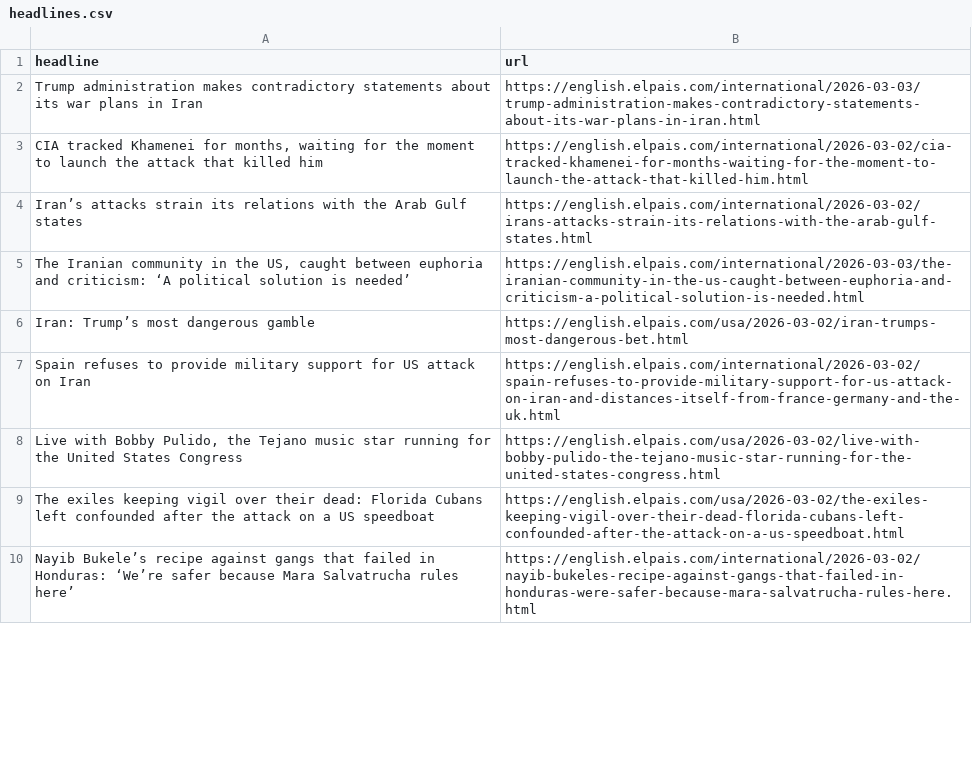
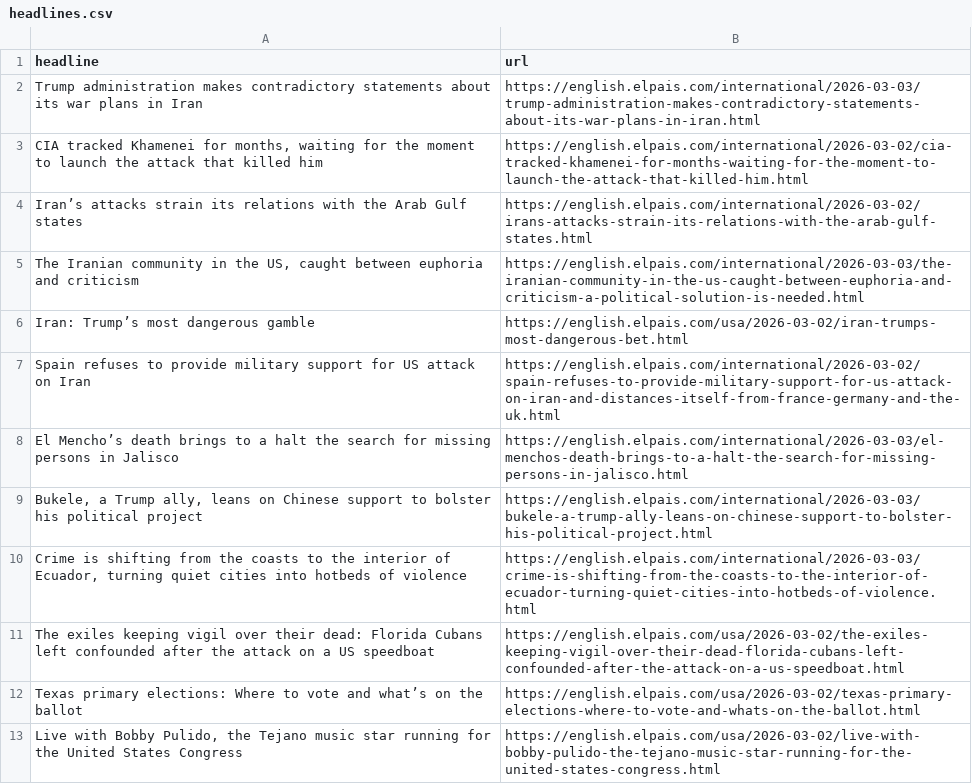
Before and after one commit to LisaMEckardt/el-pais-autoscraper, a CSV file: headlines.csv, drawn as a sheet; only a part is shown; the diff covers the shown part only.

```diff
--- a/headlines.csv
+++ b/headlines.csv
@@ -4,7 +4,10 @@ Trump administration makes contradictory statements about its war plans in Iran,
 Iran’s attacks strain its relations with the Arab Gulf states,https://english.elpais.com/international/2026-03-02/irans-attacks-strain-its-relations-with-the-arab-gulf-states.html
-"The Iranian community in the US, caught between euphoria and criticism: ‘A political solution is needed’",https://english.elpais.com/international/2026-03-03/the-iranian-community-in-the-us-caught-between-euphoria-and-criticism-a-political-solution-is-needed.html
+"The Iranian community in the US, caught between euphoria and criticism",https://english.elpais.com/international/2026-03-03/the-iranian-community-in-the-us-caught-between-euphoria-and-criticism-a-political-solution-is-needed.html
 Iran: Trump’s most dangerous gamble,https://english.elpais.com/usa/2026-03-02/iran-trumps-most-dangerous-bet.html
 Spain refuses to provide military support for US attack on Iran,https://english.elpais.com/international/2026-03-02/spain-refuses-to-provide-military-support-for-us-attack-on-iran-and-distances-itself-from-france-germany-and-the-uk.html
+El Mencho’s death brings to a halt the search for missing persons in Jalisco,https://english.elpais.com/international/2026-03-03/el-menchos-death-brings-to-a-halt-the-search-for-missing-persons-in-jalisco.html
+"Bukele, a Trump ally, leans on Chinese support to bolster his political project",https://english.elpais.com/international/2026-03-03/bukele-a-trump-ally-leans-on-chinese-support-to-bolster-his-political-project.html
+"Crime is shifting from the coasts to the interior of Ecuador, turning quiet cities into hotbeds of violence",https://english.elpais.com/international/2026-03-03/crime-is-shifting-from-the-coasts-to-the-interior-of-ecuador-turning-quiet-cities-into-hotbeds-of-violence.html
+The exiles keeping vigil over their dead: Florida Cubans left confounded after the attack on a US speedboat,https://english.elpais.com/usa/2026-03-02/the-exiles-keeping-vigil-over-their-dead-florida-cubans-left-confounded-after-the-attack-on-a-us-speedboat.html
+Texas primary elections: Where to vote and what’s on the ballot ,https://english.elpais.com/usa/2026-03-02/texas-primary-elections-where-to-vote-and-whats-on-the-ballot.html
 "Live with Bobby Pulido, the Tejano music star running for the United States Congress",https://english.elpais.com/usa/2026-03-02/live-with-bobby-pulido-the-tejano-music-star-running-for-the-united-states-congress.html
-The exiles keeping vigil over their dead: Florida Cubans left confounded after the attack on a US speedboat,https://english.elpais.com/usa/2026-03-02/the-exiles-keeping-vigil-over-their-dead-florida-cubans-left-confounded-after-the-attack-on-a-us-speedboat.html
-Nayib Bukele’s recipe against gangs that failed in Honduras: ‘We’re safer because Mara Salvatrucha rules here’,https://english.elpais.com/international/2026-03-02/nayib-bukeles-recipe-against-gangs-that-failed-in-honduras-were-safer-because-mara-salvatrucha-rules-here.html
```
Also changed, not shown: 2 added rows, 4 removed rows and 3 moved rows elsewhere in this file.
